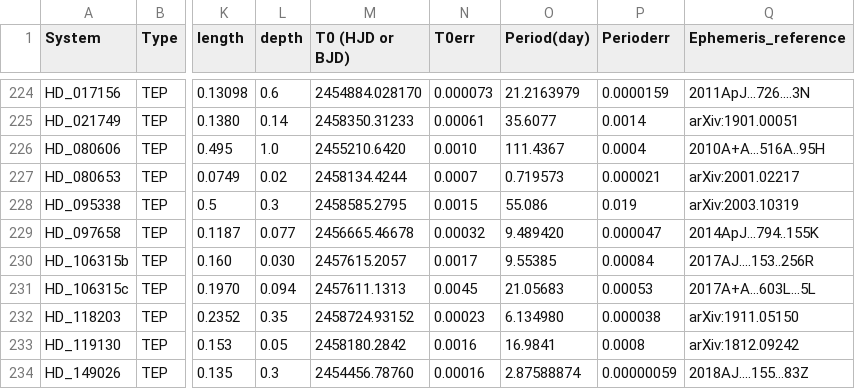
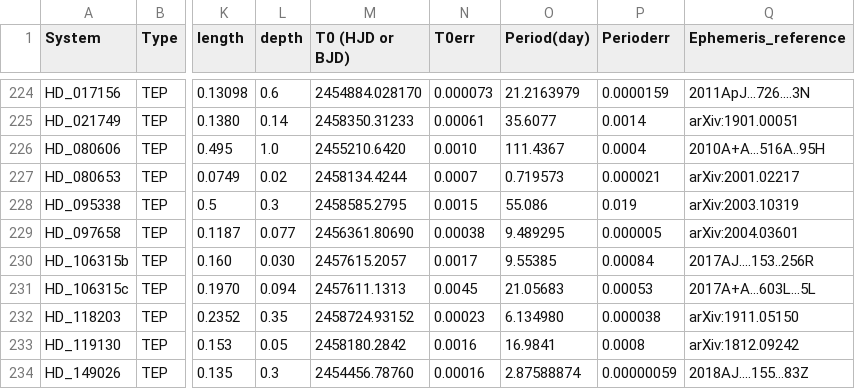
Before and after one commit to jeroenbouwman/CASCADe, a CSV file: data/exoplanet_data/tepcat/observables.csv, drawn as a sheet; only a part is shown, gaps mark what is left out; the diff names each change by its address in the sheet, - before the commit and + after, or states it on an @@ line.

```diff
--- a/data/exoplanet_data/tepcat/observables.csv
+++ b/data/exoplanet_data/tepcat/observables.csv
-M229 (T0 (HJD or BJD)): 2456665.46678
+M229 (T0 (HJD or BJD)): 2456361.80690
-N229 (T0err): 0.00032
+N229 (T0err): 0.00038
-O229 (Period(day)): 9.489420
+O229 (Period(day)): 9.489295
-P229 (Perioderr): 0.000047
+P229 (Perioderr): 0.000005
-Q229 (Ephemeris_reference): 2014ApJ...794..155K
+Q229 (Ephemeris_reference): arXiv:2004.03601
```
Also changed, not shown: data/exoplanet_data/tepcat/allplanets.csv, 1 other file.
